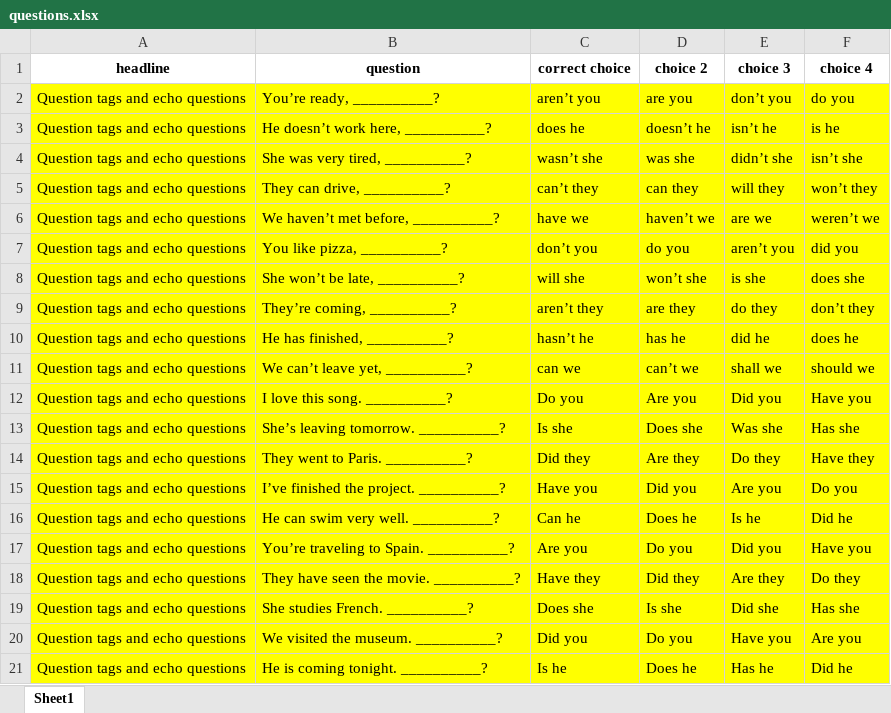
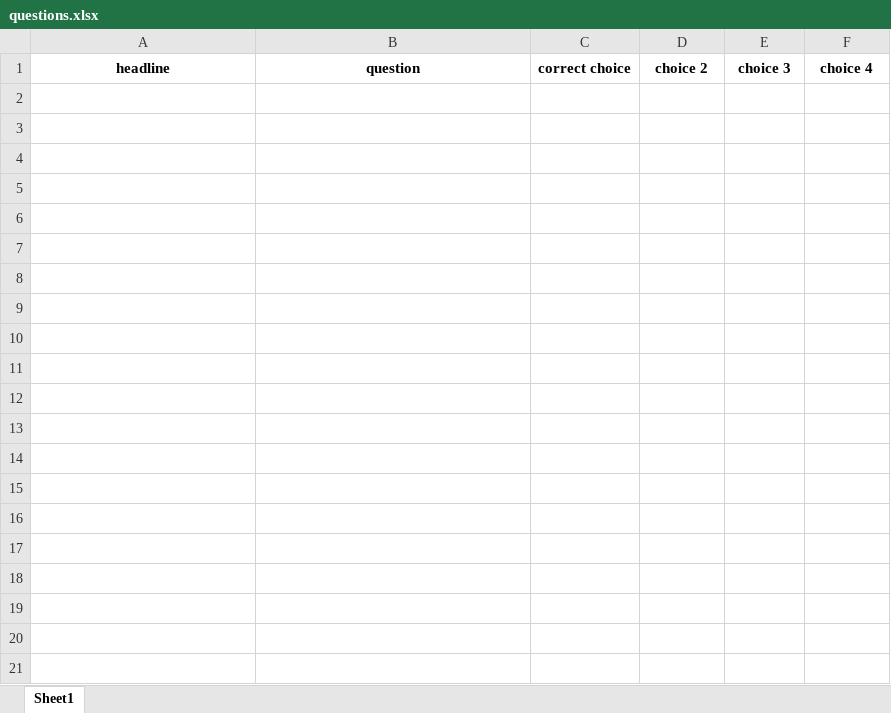
Before and after one commit to Malek-Aldebsi/backend, an Excel workbook: database/questions.xlsx, sheet Sheet1, drawn as a sheet; only a part is shown; values as stored, in another font and other column widths than the file's, no borders; the diff covers the shown part only; the diff names each change by its address in the sheet, - before the commit and + after, or states it on an @@ line.

```diff
--- a/database/questions.xlsx (sheet Sheet1)
+++ b/database/questions.xlsx (sheet Sheet1)
-row 2: Question tags and echo questions | You’re ready, __________? | aren’t you | are you | don’t you | do you
-row 3: Question tags and echo questions | He doesn’t work here, __________? | does he | doesn’t he | isn’t he | is he
-row 4: Question tags and echo questions | She was very tired, __________? | wasn’t she | was she | didn’t she | isn’t she
-row 5: Question tags and echo questions | They can drive, __________? | can’t they | can they | will they | won’t they
-row 6: Question tags and echo questions | We haven’t met before, __________? | have we | haven’t we | are we | weren’t we
-row 7: Question tags and echo questions | You like pizza, __________? | don’t you | do you | aren’t you | did you
-row 8: Question tags and echo questions | She won’t be late, __________? | will she | won’t she | is she | does she
-row 9: Question tags and echo questions | They’re coming, __________? | aren’t they | are they | do they | don’t they
-row 10: Question tags and echo questions | He has finished, __________? | hasn’t he | has he | did he | does he
-row 11: Question tags and echo questions | We can’t leave yet, __________? | can we | can’t we | shall we | should we
-row 12: Question tags and echo questions | I love this song. __________? | Do you | Are you | Did you | Have you
-row 13: Question tags and echo questions | She’s leaving tomorrow. __________? | Is she | Does she | Was she | Has she
-row 14: Question tags and echo questions | They went to Paris. __________? | Did they | Are they | Do they | Have they
-row 15: Question tags and echo questions | I’ve finished the project. __________? | Have you | Did you | Are you | Do you
-row 16: Question tags and echo questions | He can swim very well. __________? | Can he | Does he | Is he | Did he
-row 17: Question tags and echo questions | You’re traveling to Spain. __________? | Are you | Do you | Did you | Have you
-row 18: Question tags and echo questions | They have seen the movie. __________? | Have they | Did they | Are they | Do they
-row 19: Question tags and echo questions | She studies French. __________? | Does she | Is she | Did she | Has she
-row 20: Question tags and echo questions | We visited the museum. __________? | Did you | Do you | Have you | Are you
-row 21: Question tags and echo questions | He is coming tonight. __________? | Is he | Does he | Has he | Did he
```
Also changed, not shown: 97 removed rows elsewhere in this sheet, 5 other files.
